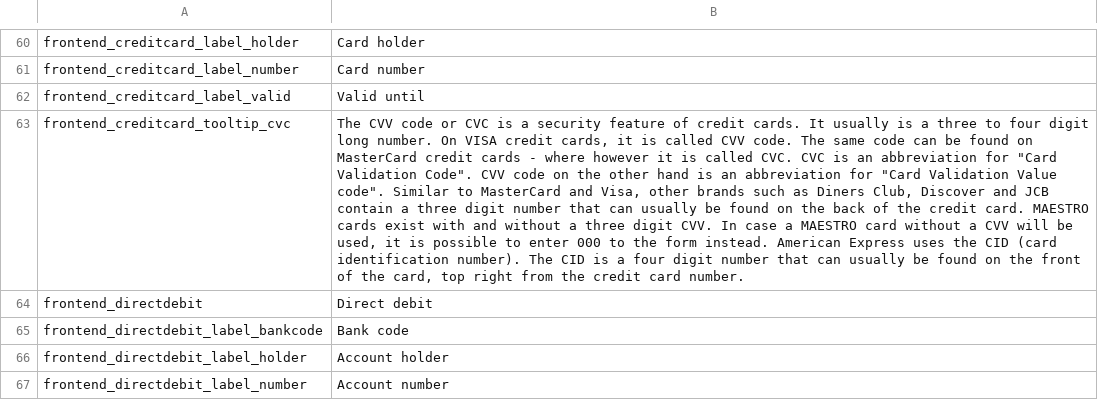
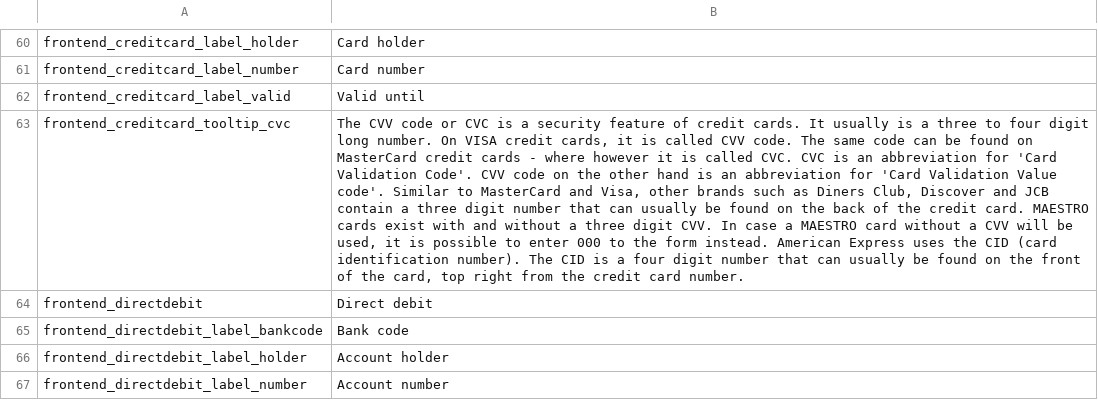
Before and after one commit to paymill/paymill-shopware, a CSV file: Frontend/PaymPaymentCreditcard/locale/en_GB.csv, drawn as a sheet; only a part is shown, gaps mark what is left out; the diff names each change by its address in the sheet, - before the commit and + after, or states it on an @@ line.

```diff
--- a/Frontend/PaymPaymentCreditcard/locale/en_GB.csv
+++ b/Frontend/PaymPaymentCreditcard/locale/en_GB.csv
-B63: …abbreviation for "Card Validation Code". CVV code on the other hand is an abbreviation for "Card Validation Value code". Similar to…
+B63: …abbreviation for 'Card Validation Code'. CVV code on the other hand is an abbreviation for 'Card Validation Value code'. Similar to…
```
Also changed, not shown: Frontend/PaymPaymentCreditcard/locale/es_ES.csv, Frontend/PaymPaymentCreditcard/locale/it_IT.csv, 2 other files.
